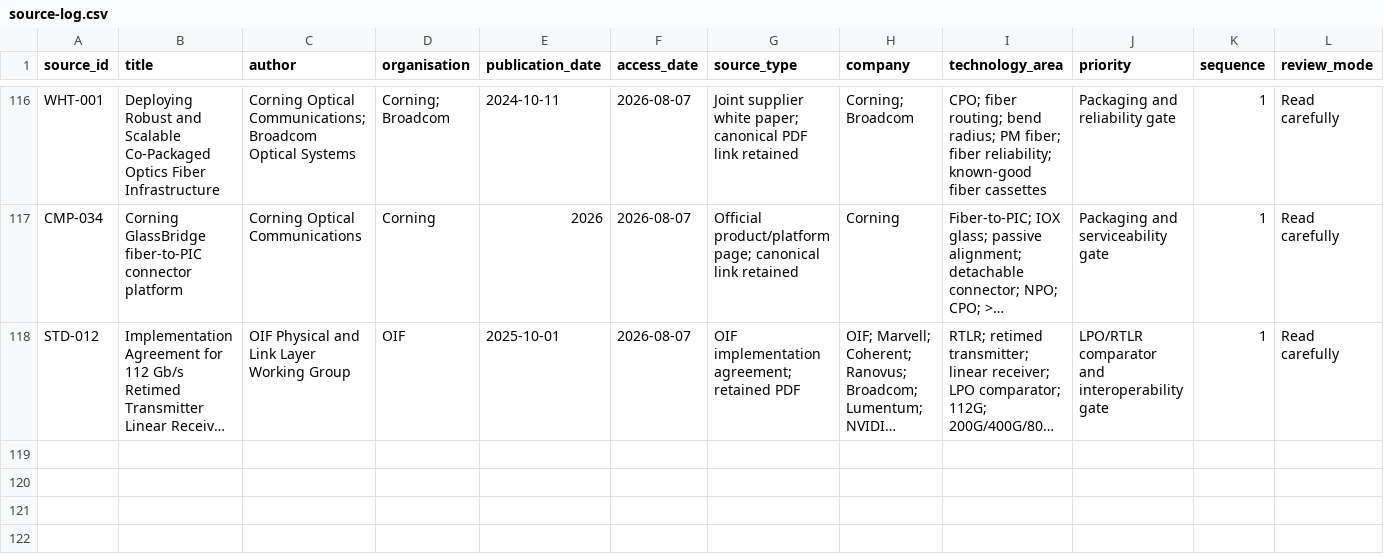
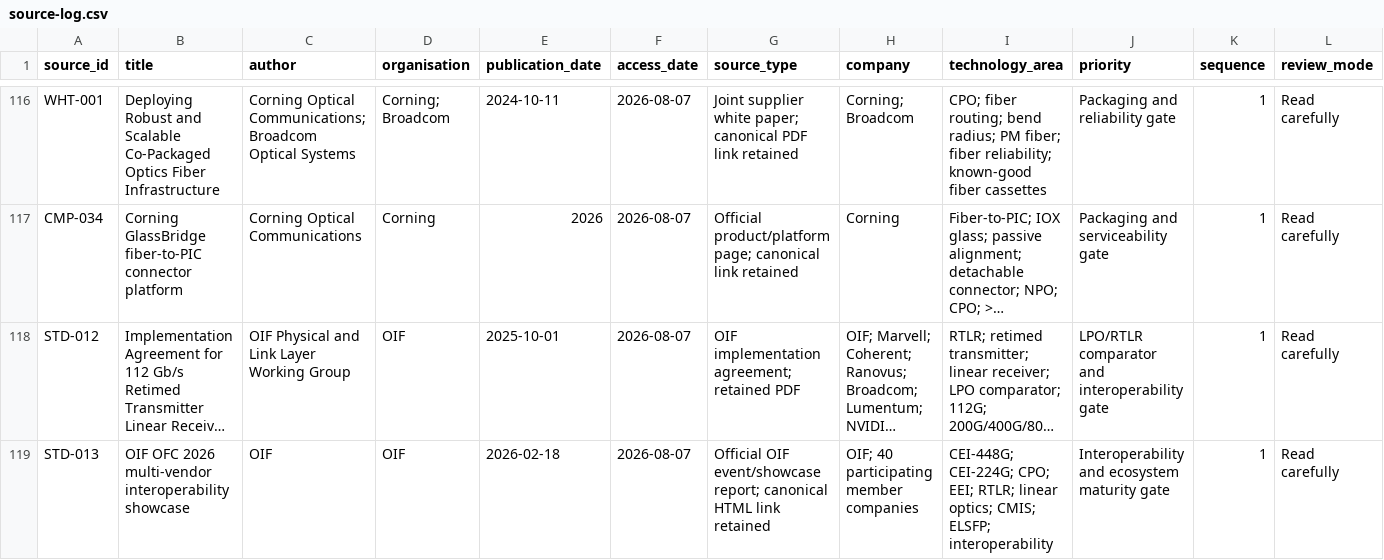
Before and after one commit to Nur-Alp/cpo-research-private, a CSV file: 01-sources/source-log.csv, drawn as a sheet; only a part is shown, gaps mark what is left out; long unchanged cells end in …; rows hold the shown columns only; the diff names each change by its address in the sheet, - before the commit and + after, or states it on an @@ line.

```diff
--- a/01-sources/source-log.csv
+++ b/01-sources/source-log.csv
+row 119: STD-013 | OIF OFC 2026 multi-vendor interoperability showcase | OIF | OIF | 2026-02-18 | 2026-08-07 | Official OIF event/showcase report; canonical HTML link retained | OIF; 40 participating member companies | CEI-448G; CEI-224G; CPO; EEI; RTLR; linear optics; CMIS; ELSFP; interoperability | Interoperability and ecosystem maturity gate | 1 | Read carefully
```
Also changed, not shown: 01-sources/claim-ledger.csv, 3 other files.
